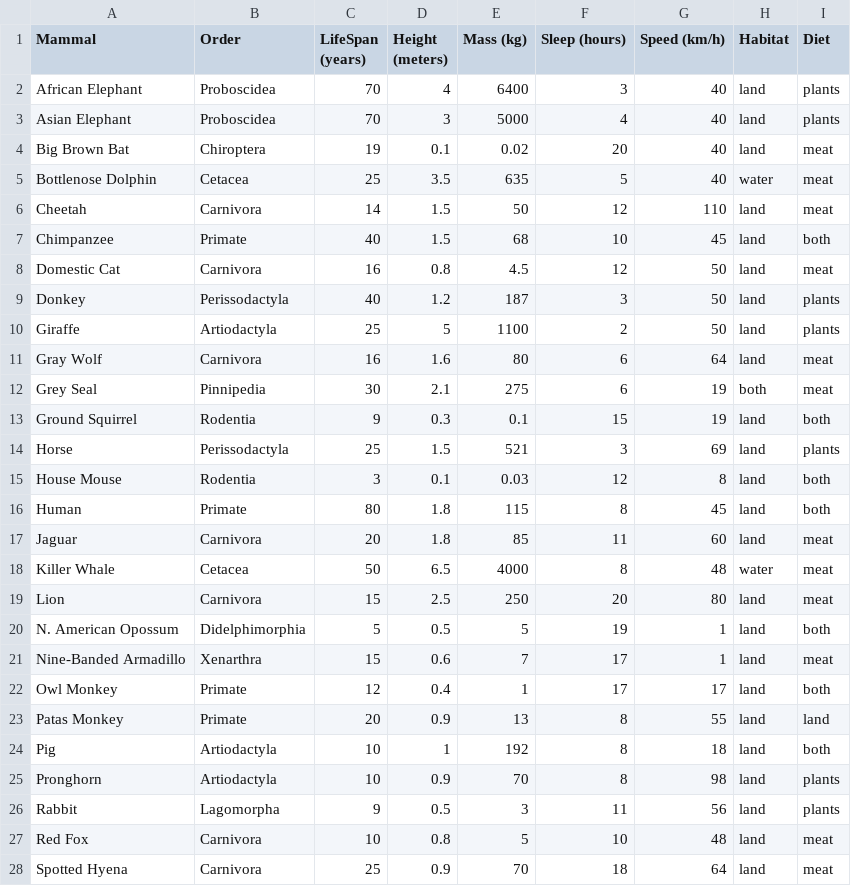
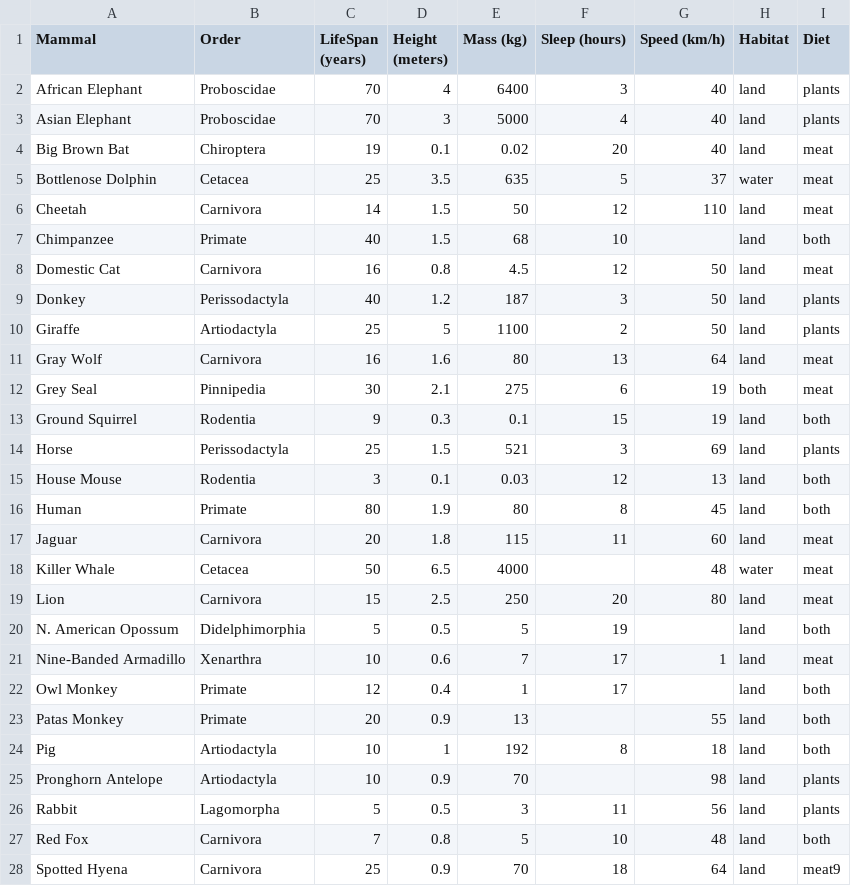
Before and after one commit to jh-hopewood/data_mmhs, a CSV file: Mammals.csv, drawn as a sheet.

Commit message:
Update Mammals.csv

```diff
--- a/Mammals.csv
+++ b/Mammals.csv
@@ -1,8 +1,8 @@
 Mammal,Order,LifeSpan (years),Height (meters),Mass (kg),Sleep (hours),Speed (km/h),Habitat,Diet
-African Elephant,Proboscidea,70,4,6400,3,40,land,plants
-Asian Elephant,Proboscidea,70,3,5000,4,40,land,plants
+African Elephant,Proboscidae,70,4,6400,3,40,land,plants
+Asian Elephant,Proboscidae,70,3,5000,4,40,land,plants
 Big Brown Bat,Chiroptera,19,0.1,0.02,20,40,land,meat
-Bottlenose Dolphin,Cetacea,25,3.5,635,5,40,water,meat
+Bottlenose Dolphin,Cetacea,25,3.5,635,5,37,water,meat
 Cheetah,Carnivora,14,1.5,50,12,110,land,meat
-Chimpanzee,Primate,40,1.5,68,10,45,land,both
+Chimpanzee,Primate,40,1.5,68,10,,land,both
 Domestic Cat,Carnivora,16,0.8,4.5,12,50,land,meat
@@ -10,3 +10,3 @@ Donkey,Perissodactyla,40,1.2,187,3,50,land,plants
 Giraffe,Artiodactyla,25,5,1100,2,50,land,plants
-Gray Wolf,Carnivora,16,1.6,80,6,64,land,meat
+Gray Wolf,Carnivora,16,1.6,80,13,64,land,meat
 Grey Seal,Pinnipedia,30,2.1,275,6,19,both,meat
@@ -14,15 +14,15 @@ Ground Squirrel,Rodentia,9,0.3,0.1,15,19,land,both
 Horse,Perissodactyla,25,1.5,521,3,69,land,plants
-House Mouse,Rodentia,3,0.1,0.03,12,8,land,both
-Human,Primate,80,1.8,115,8,45,land,both
-Jaguar,Carnivora,20,1.8,85,11,60,land,meat
-Killer Whale,Cetacea,50,6.5,4000,8,48,water,meat
+House Mouse,Rodentia,3,0.1,0.03,12,13,land,both
+Human,Primate,80,1.9,80,8,45,land,both
+Jaguar,Carnivora,20,1.8,115,11,60,land,meat
+Killer Whale,Cetacea,50,6.5,4000,,48,water,meat
 Lion,Carnivora,15,2.5,250,20,80,land,meat
-N. American Opossum,Didelphimorphia,5,0.5,5,19,1,land,both
-Nine-Banded Armadillo,Xenarthra,15,0.6,7,17,1,land,meat
-Owl Monkey,Primate,12,0.4,1,17,17,land,both
-Patas Monkey,Primate,20,0.9,13,8,55,land,land
+N. American Opossum,Didelphimorphia,5,0.5,5,19,,land,both
+Nine-Banded Armadillo,Xenarthra,10,0.6,7,17,1,land,meat
+Owl Monkey,Primate,12,0.4,1,17,,land,both
+Patas Monkey,Primate,20,0.9,13,,55,land,both
 Pig,Artiodactyla,10,1,192,8,18,land,both
-Pronghorn,Artiodactyla,10,0.9,70,8,98,land,plants
-Rabbit,Lagomorpha,9,0.5,3,11,56,land,plants
-Red Fox,Carnivora,10,0.8,5,10,48,land,meat
-Spotted Hyena,Carnivora,25,0.9,70,18,64,land,meat
+Pronghorn Antelope,Artiodactyla,10,0.9,70,,98,land,plants
+Rabbit,Lagomorpha,5,0.5,3,11,56,land,plants
+Red Fox,Carnivora,7,0.8,5,10,48,land,both
+Spotted Hyena,Carnivora,25,0.9,70,18,64,land,meat9
```
